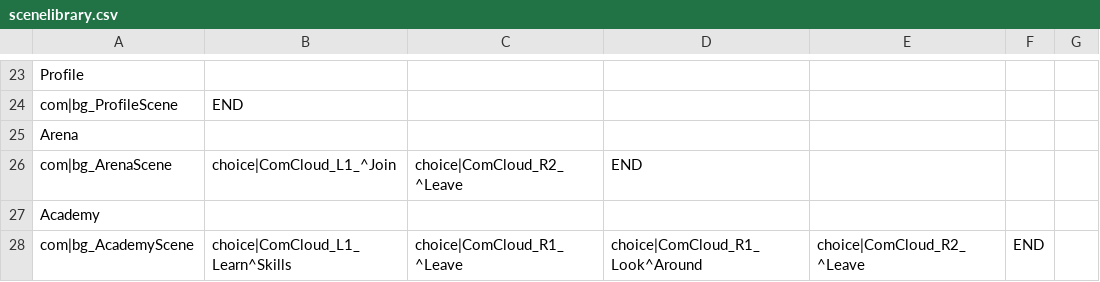
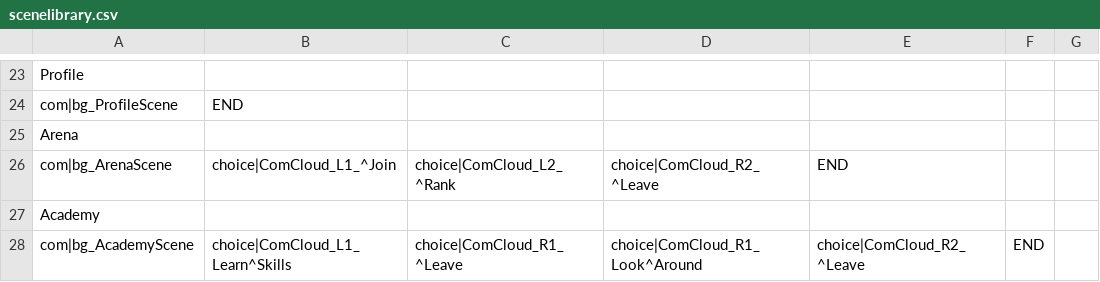
Before and after one commit to shawncchuang/SimgirlsLovermoreApp, a CSV file: assets/csv/scenelibrary.csv, drawn as a sheet; only a part is shown, gaps mark what is left out; the diff names each change by its address in the sheet, - before the commit and + after, or states it on an @@ line.

```diff
--- a/assets/csv/scenelibrary.csv
+++ b/assets/csv/scenelibrary.csv
-C26: choice|ComCloud_R2_^Leave
+C26: choice|ComCloud_L2_^Rank
-D26: END
+D26: choice|ComCloud_R2_^Leave
-E26: (empty)
+E26: END
```
Also changed, not shown: 54 other files.
